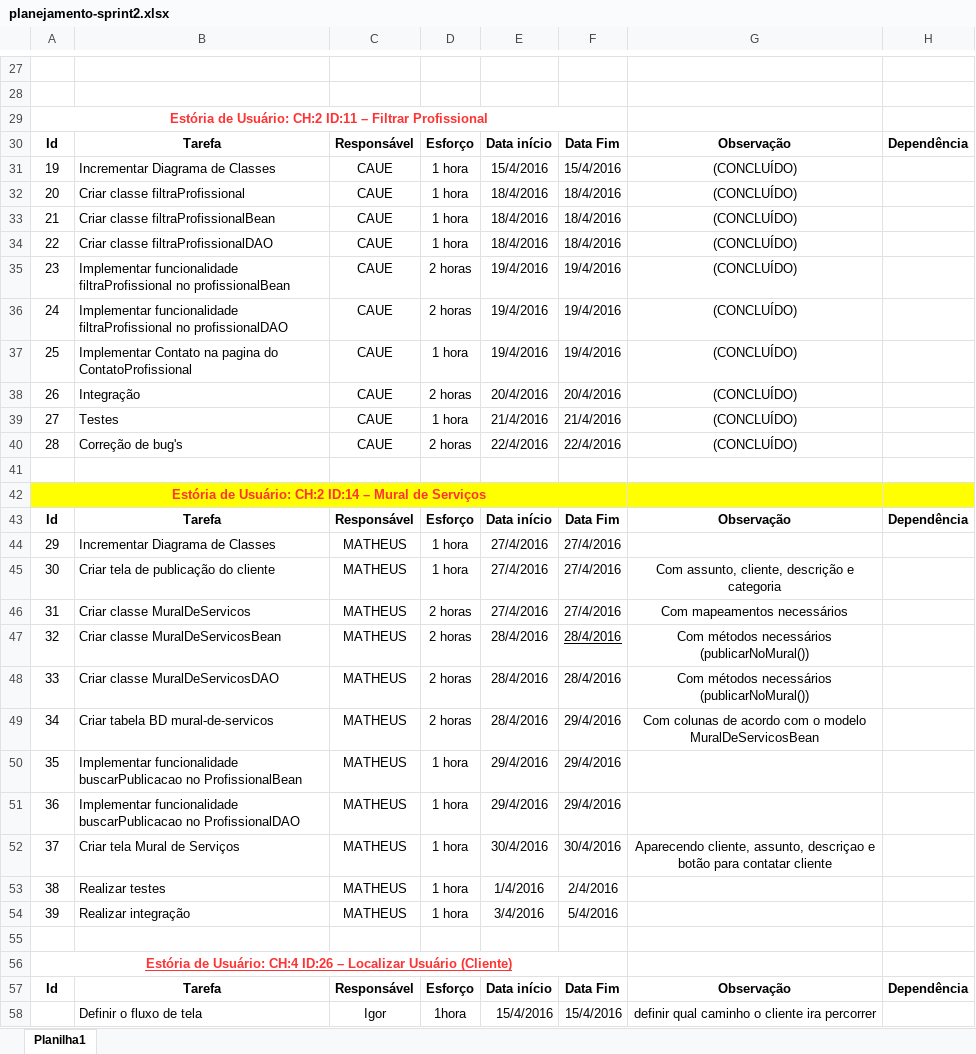
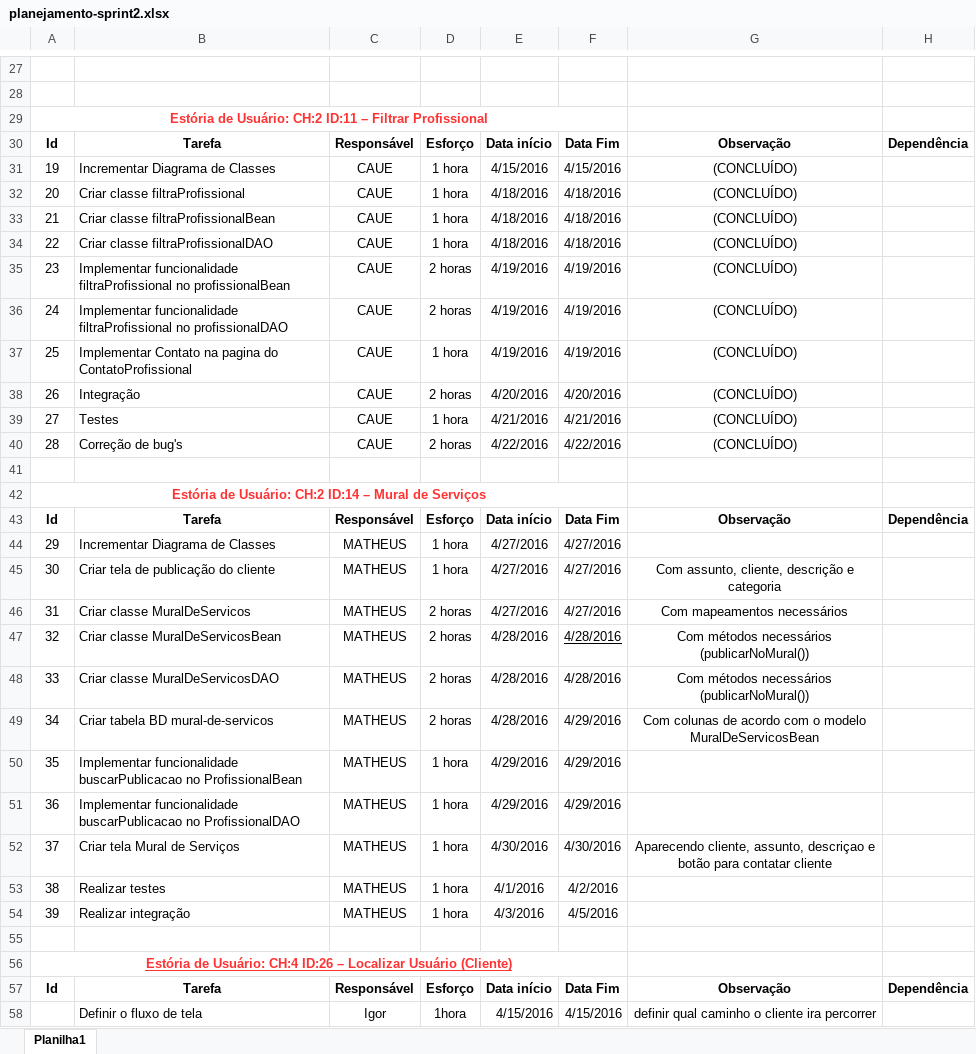
Before and after one commit to matheus-tabares/professional-tracking-system, an Excel workbook: documentos/outros-documentos/Sprint-2/planejamento-sprint2.xlsx, sheet Planilha1, drawn as a sheet; only a part is shown, gaps mark what is left out; values as stored, in another font and other column widths than the file's, no borders; the diff covers the shown part only; the diff names each change by its address in the sheet, - before the commit and + after, or states it on an @@ line.

```diff
--- a/documentos/outros-documentos/Sprint-2/planejamento-sprint2.xlsx (sheet Planilha1)
+++ b/documentos/outros-documentos/Sprint-2/planejamento-sprint2.xlsx (sheet Planilha1)
-E31: 15/4/2016
+E31: 4/15/2016
-F31: 15/4/2016
+F31: 4/15/2016
-E32:E34: 18/4/2016
+E32:E34: 4/18/2016
-F32:F34: 18/4/2016
+F32:F34: 4/18/2016
-E35:E37: 19/4/2016
+E35:E37: 4/19/2016
-F35:F37: 19/4/2016
+F35:F37: 4/19/2016
-E38: 20/4/2016
+E38: 4/20/2016
-F38: 20/4/2016
+F38: 4/20/2016
-E39: 21/4/2016
+E39: 4/21/2016
-F39: 21/4/2016
+F39: 4/21/2016
-E40: 22/4/2016
+E40: 4/22/2016
-F40: 22/4/2016
+F40: 4/22/2016
-A42:H42 fill: #FFFF00
+A42:H42 fill: none
-E44:E46: 27/4/2016
+E44:E46: 4/27/2016
-F44:F46: 27/4/2016
+F44:F46: 4/27/2016
-E47:E49: 28/4/2016
+E47:E49: 4/28/2016
-F47:F48: 28/4/2016
+F47:F48: 4/28/2016
-F49:F51: 29/4/2016
+F49:F51: 4/29/2016
-E50:E51: 29/4/2016
+E50:E51: 4/29/2016
-E52: 30/4/2016
+E52: 4/30/2016
-F52: 30/4/2016
+F52: 4/30/2016
-E53: 1/4/2016
+E53: 4/1/2016
-F53: 2/4/2016
+F53: 4/2/2016
-E54: 3/4/2016
+E54: 4/3/2016
-F54: 5/4/2016
+F54: 4/5/2016
-E58: 15/4/2016
+E58: 4/15/2016
-F58: 15/4/2016
+F58: 4/15/2016
```
Also changed, not shown: 73 edited cells and cell formats elsewhere in this sheet.
